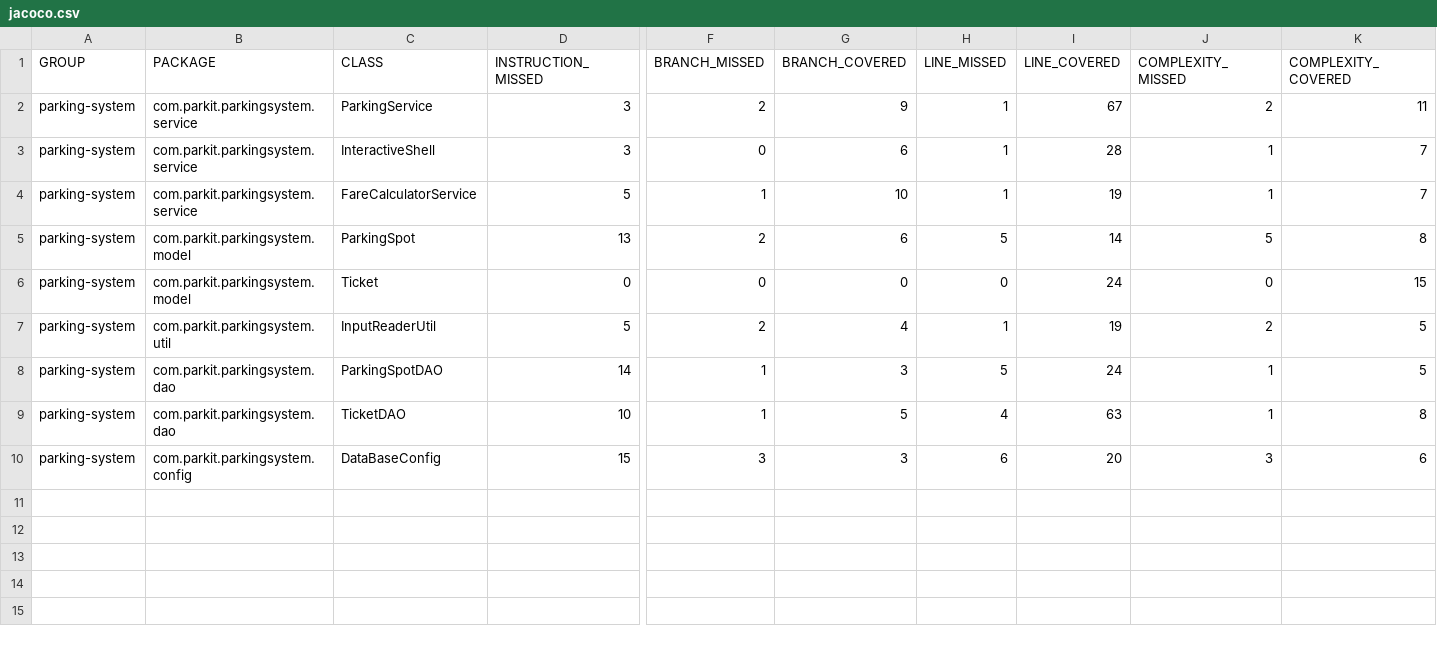
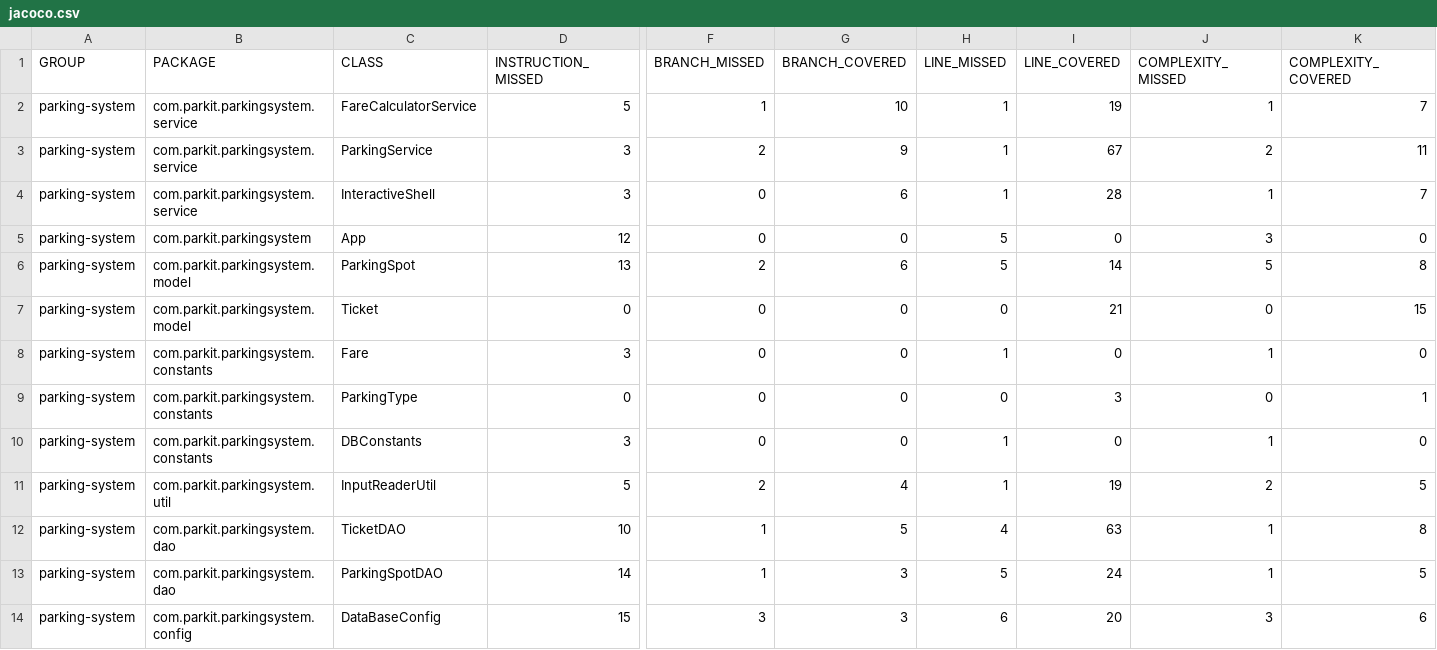
Before and after one commit to Blmat/P4_parkingSystem, a CSV file: target/site/jacoco/jacoco.csv, drawn as a sheet; only a part is shown, gaps mark what is left out; addresses are those after the commit; rows hold the shown columns only; the diff names each change by its address in the sheet, - before the commit and + after, or states it on an @@ line.

```diff
--- a/target/site/jacoco/jacoco.csv
+++ b/target/site/jacoco/jacoco.csv
@@ row 4 moved to row 2: parking-system @@
+row 5: parking-system | com.parkit.parkingsystem | App | 12 | 0 | 0 | 5 | 0 | 3 | 0
-I7 (LINE_COVERED): 24
+I7 (LINE_COVERED): 21
+row 8: parking-system | com.parkit.parkingsystem.constants | Fare | 3 | 0 | 0 | 1 | 0 | 1 | 0
+row 9: parking-system | com.parkit.parkingsystem.constants | ParkingType | 0 | 0 | 0 | 0 | 3 | 0 | 1
+row 10: parking-system | com.parkit.parkingsystem.constants | DBConstants | 3 | 0 | 0 | 1 | 0 | 1 | 0
@@ row 9 moved to row 12: parking-system @@
```
Also changed, not shown: 25 other files.
